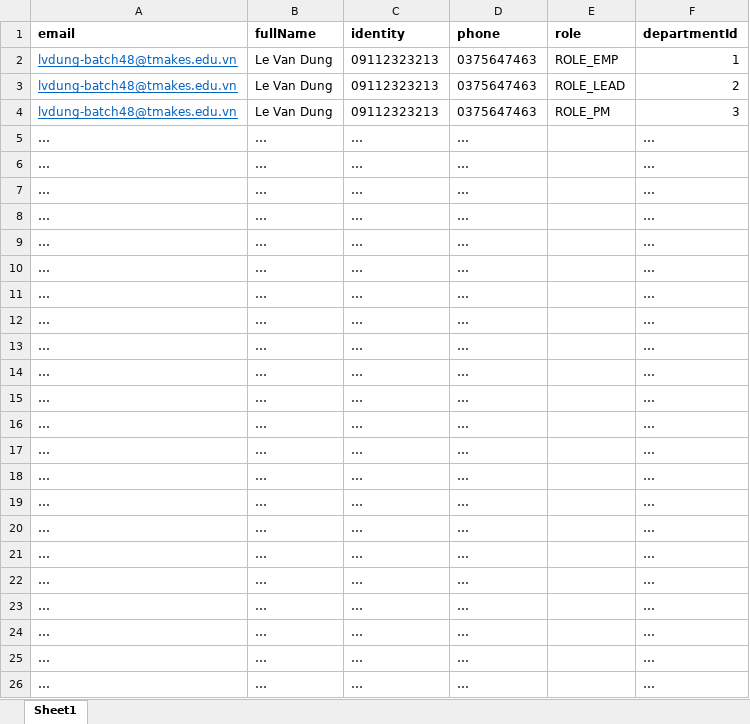
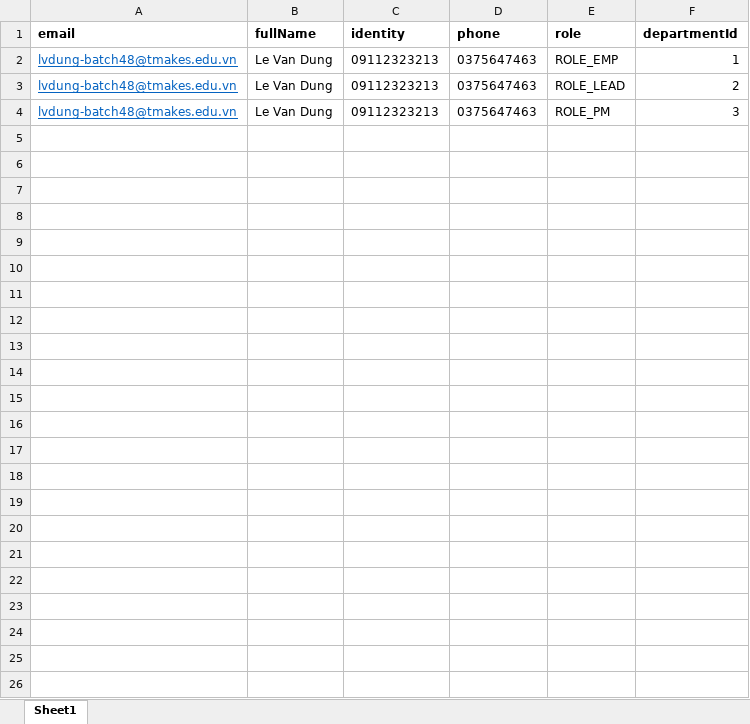
Before and after one commit to levandung-it03/Task-Management-Backend, an Excel workbook: data/accounts_creation.xlsx, sheet Sheet1, drawn as a sheet; values as stored, in another font and other column widths than the file's, no borders; the diff names each change by its address in the sheet, - before the commit and + after, or states it on an @@ line.

```diff
--- a/data/accounts_creation.xlsx (sheet Sheet1)
+++ b/data/accounts_creation.xlsx (sheet Sheet1)
-row 5: … | … | … | … |  | …
-row 6: … | … | … | … |  | …
-row 7: … | … | … | … |  | …
-row 8: … | … | … | … |  | …
-row 9: … | … | … | … |  | …
-row 10: … | … | … | … |  | …
-row 11: … | … | … | … |  | …
-row 12: … | … | … | … |  | …
-row 13: … | … | … | … |  | …
-row 14: … | … | … | … |  | …
-row 15: … | … | … | … |  | …
-row 16: … | … | … | … |  | …
-row 17: … | … | … | … |  | …
-row 18: … | … | … | … |  | …
-row 19: … | … | … | … |  | …
-row 20: … | … | … | … |  | …
-row 21: … | … | … | … |  | …
-row 22: … | … | … | … |  | …
-row 23: … | … | … | … |  | …
-row 24: … | … | … | … |  | …
-row 25: … | … | … | … |  | …
-row 26: … | … | … | … |  | …
```
Also changed, not shown: 1 other file.
